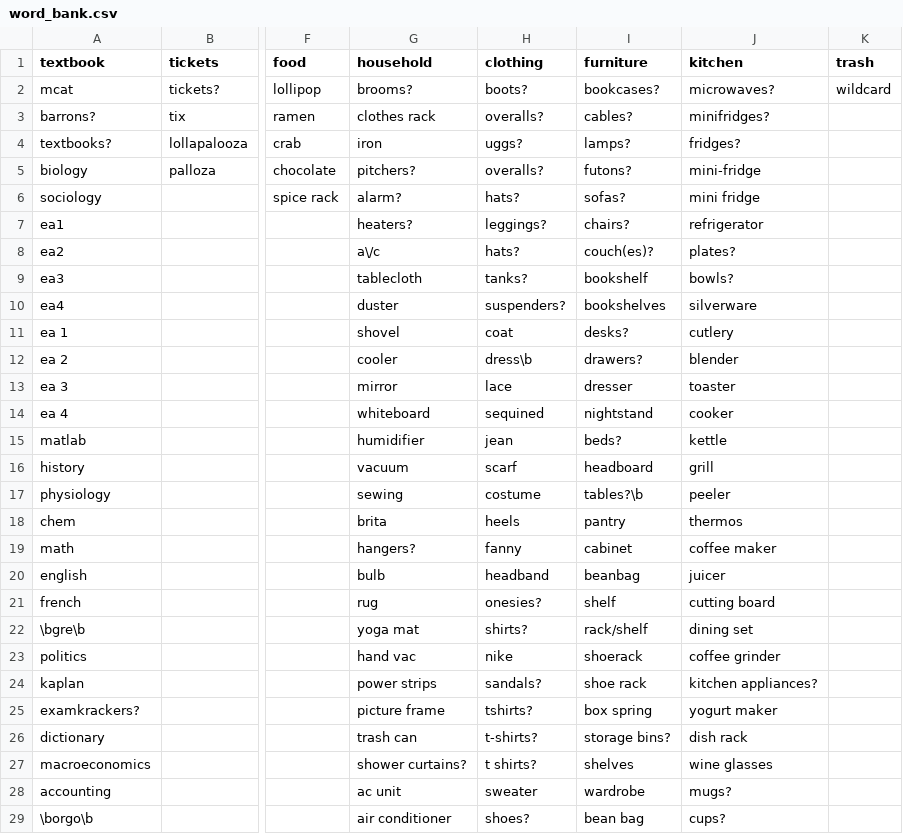
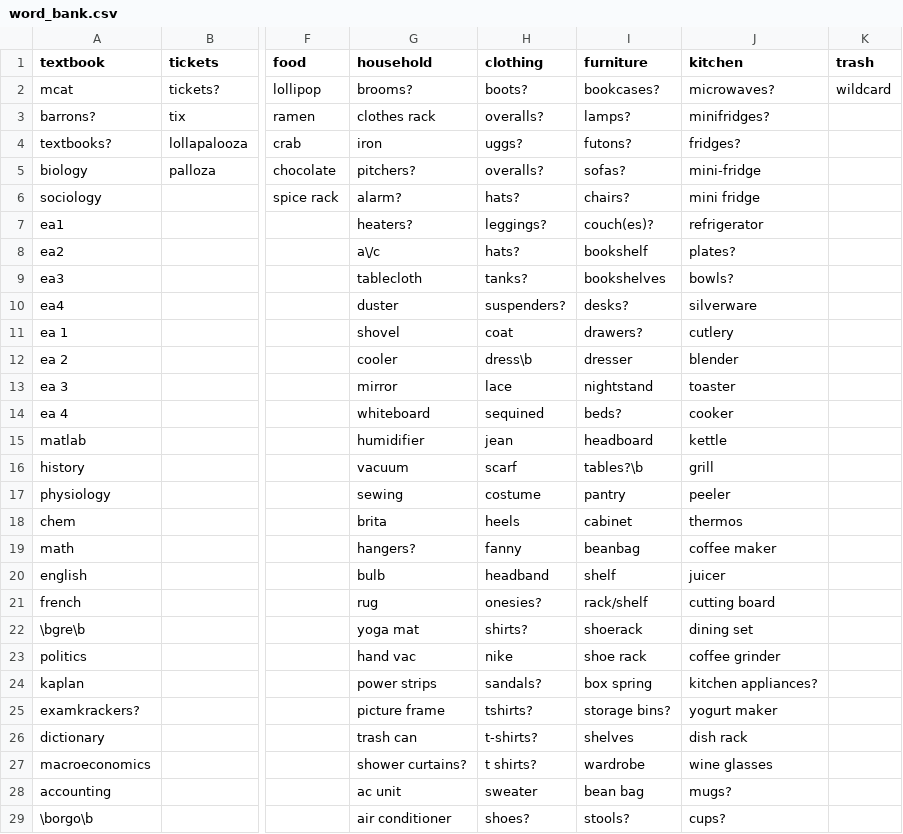
Before and after one commit to AlJohri/nucraigslist, a CSV file: word_bank.csv, drawn as a sheet; only a part is shown, gaps mark what is left out; the diff covers the shown part only; the diff names each change by its address in the sheet, - before the commit and + after, or states it on an @@ line.

```diff
--- a/word_bank.csv
+++ b/word_bank.csv
-I3 (furniture): cables?
+I3 (furniture): lamps?
-I4 (furniture): lamps?
+I4 (furniture): futons?
-I5 (furniture): futons?
+I5 (furniture): sofas?
-I6 (furniture): sofas?
+I6 (furniture): chairs?
-I7 (furniture): chairs?
+I7 (furniture): couch(es)?
-I8 (furniture): couch(es)?
+I8 (furniture): bookshelf
-I9 (furniture): bookshelf
+I9 (furniture): bookshelves
-I10 (furniture): bookshelves
+I10 (furniture): desks?
-I11 (furniture): desks?
+I11 (furniture): drawers?
-I12 (furniture): drawers?
+I12 (furniture): dresser
-I13 (furniture): dresser
+I13 (furniture): nightstand
-I14 (furniture): nightstand
+I14 (furniture): beds?
-I15 (furniture): beds?
+I15 (furniture): headboard
-I16 (furniture): headboard
+I16 (furniture): tables?\b
-I17 (furniture): tables?\b
+I17 (furniture): pantry
-I18 (furniture): pantry
+I18 (furniture): cabinet
-I19 (furniture): cabinet
+I19 (furniture): beanbag
-I20 (furniture): beanbag
+I20 (furniture): shelf
-I21 (furniture): shelf
+I21 (furniture): rack/shelf
-I22 (furniture): rack/shelf
+I22 (furniture): shoerack
-I23 (furniture): shoerack
+I23 (furniture): shoe rack
-I24 (furniture): shoe rack
+I24 (furniture): box spring
-I25 (furniture): box spring
+I25 (furniture): storage bins?
-I26 (furniture): storage bins?
+I26 (furniture): shelves
-I27 (furniture): shelves
+I27 (furniture): wardrobe
-I28 (furniture): wardrobe
+I28 (furniture): bean bag
-I29 (furniture): bean bag
+I29 (furniture): stools?
```
Also changed, not shown: 7 edited cells elsewhere in this file, 2 other files.
